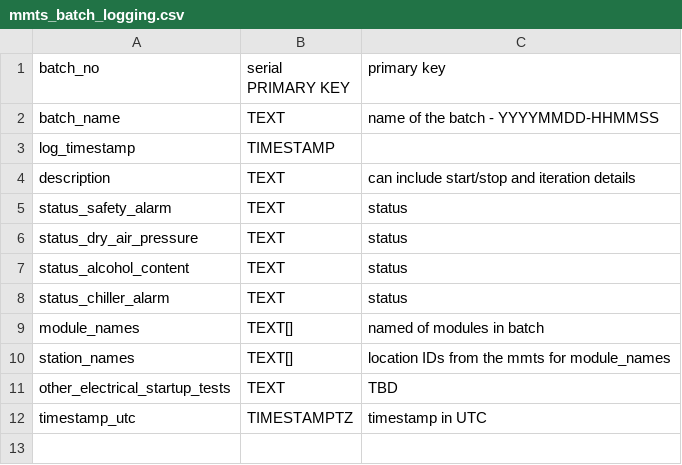
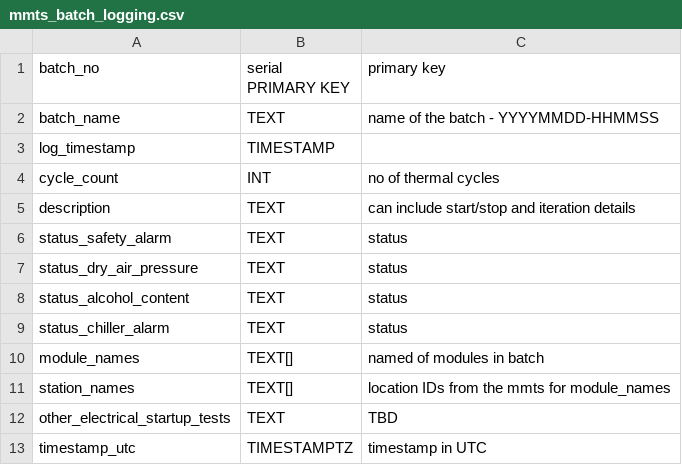
Before and after one commit to cmu-hgc-mac/HGC_DB_postgres, a CSV file: dbase_info/postgres_tables/mmts_batch_logging.csv, drawn as a sheet.

Commit message:
cycle count

```diff
--- a/dbase_info/postgres_tables/mmts_batch_logging.csv
+++ b/dbase_info/postgres_tables/mmts_batch_logging.csv
@@ -3,2 +3,3 @@ batch_name,TEXT,name of the batch - YYYYMMDD-HHMMSS,,
 log_timestamp,TIMESTAMP,,,
+cycle_count,INT,no of thermal cycles,,
 description,TEXT,can include start/stop and iteration details,,
```
